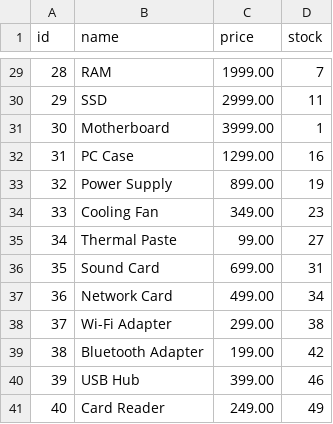
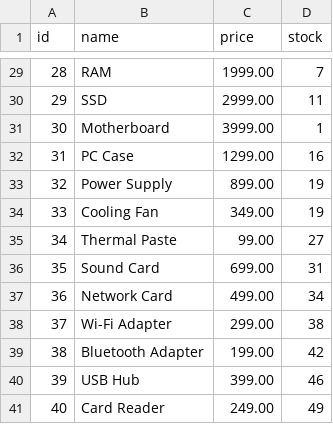
Before and after one commit to smart-kishor24/Inventory-Management-Billing-System, a CSV file: data/products.csv, drawn as a sheet; only a part is shown, gaps mark what is left out.

```diff
--- a/data/products.csv
+++ b/data/products.csv
@@ -33,3 +33,3 @@ id,name,price,stock
 32,Power Supply,899.00,19
-33,Cooling Fan,349.00,23
+33,Cooling Fan,349.00,19
 34,Thermal Paste,99.00,27
```
Also changed, not shown: data/sales.csv, 3 other files.
